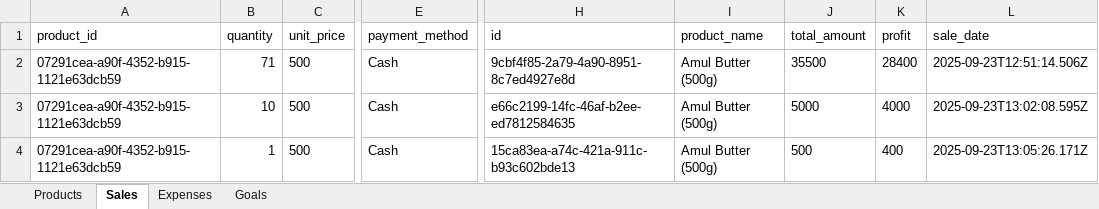
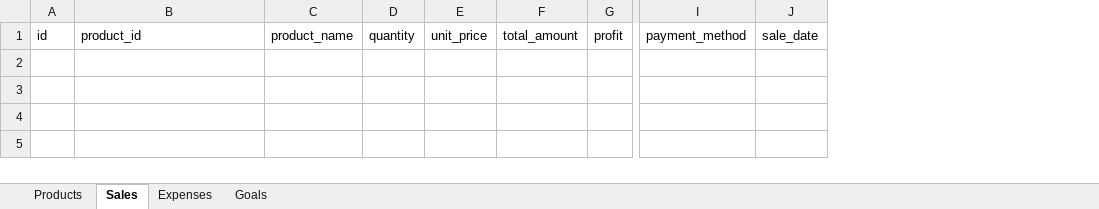
Before and after one commit to Zeexshan/Shop-analytics-Dashboard, an Excel workbook: data/shop_data.xlsx, sheet Sales, drawn as a sheet; only a part is shown, gaps mark what is left out; values as stored, in another font and other column widths than the file's, no borders; removed rows and columns are numbered as before the commit, all else as after; rows hold the shown columns only; the diff names each change by its address in the sheet, - before the commit and + after, or states it on an @@ line.

```diff
--- a/data/shop_data.xlsx (sheet Sales)
+++ b/data/shop_data.xlsx (sheet Sales)
+column A, row 1: id
+column C, row 1: product_name
+column F, row 1: total_amount
+column G, row 1: profit
+column J, row 1: sale_date
-column H, row 1: id
-column I, row 1: product_name
-column J, row 1: total_amount
-column K, row 1: profit
-column L, row 1: sale_date
-row 2: 07291cea-a90f-4352-b915-1121e63dcb59 | 71 | 500 | Cash | 9cbf4f85-2a79-4a90-8951-8c7ed4927e8d | Amul Butter (500g) | 35500 | 28400 | 2025-09-23T12:51:14.506Z
-row 3: 07291cea-a90f-4352-b915-1121e63dcb59 | 10 | 500 | Cash | e66c2199-14fc-46af-b2ee-ed7812584635 | Amul Butter (500g) | 5000 | 4000 | 2025-09-23T13:02:08.595Z
-row 4: 07291cea-a90f-4352-b915-1121e63dcb59 | 1 | 500 | Cash | 15ca83ea-a74c-421a-911c-b93c602bde13 | Amul Butter (500g) | 500 | 400 | 2025-09-23T13:05:26.171Z
```
Also changed, not shown: sheet Products, sheet Expenses, 4 other files.
